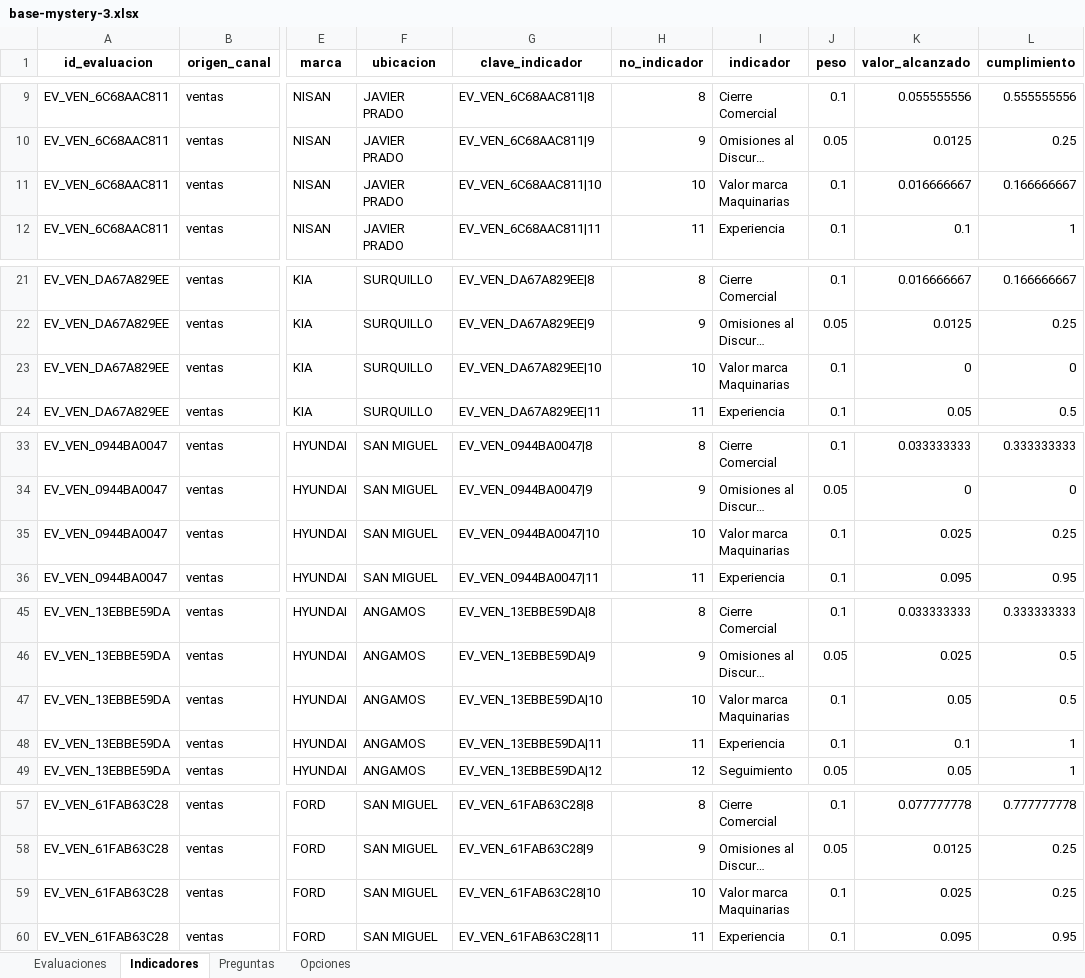
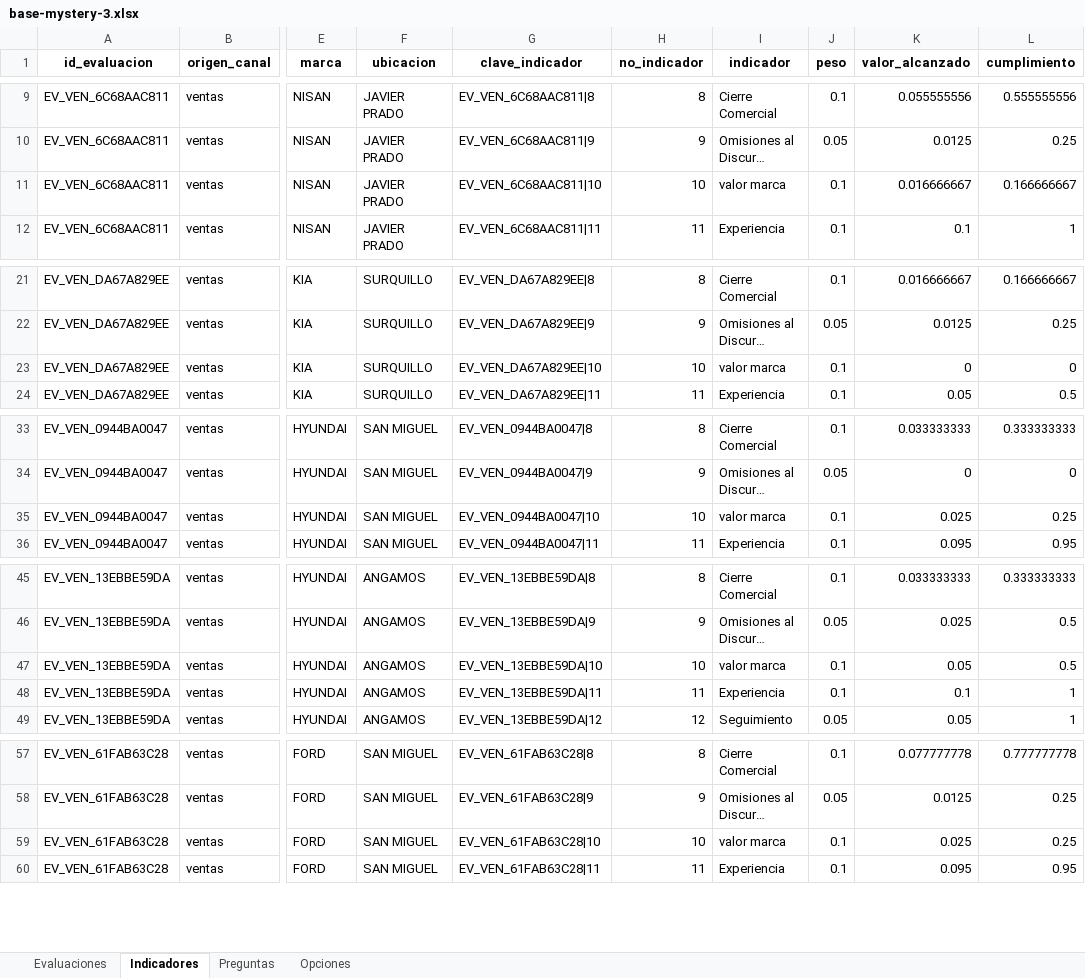
Before and after one commit to DiegoEC12/dashboardMaquinarias, an Excel workbook: base-mystery-3.xlsx, sheet Indicadores, drawn as a sheet; only a part is shown, gaps mark what is left out; long unchanged cells end in …; values as stored, in another font and other column widths than the file's, no borders; charts and pictures not drawn; the diff covers the shown part only; the diff names each change by its address in the sheet, - before the commit and + after, or states it on an @@ line.

Commit message:
feat: enhance benchmark and concesionarias pages with new filtering options and UI improvements
- Added multi-filter selection for benchmark comparisons, allowing users to filter by marca, ubicación, and tipo de evaluación.
- Implemented state management for benchmark and competencia filters, ensuring dynamic updates to available options based on selections.
- Improved UI layout for benchmark page, including a clear section for filter controls and a responsive design.
- Integrated CompactFilterControls component for consistent filter UI across pages.
- Updated concesionarias page to include filter controls and improved empty state handling.
- Refactored indicadores page to enhance user experience with better empty state messaging and conditional rendering of indicators.
- Introduced new utility functions for normalizing and checking tipo de evaluación, enhancing filter functionality.

```diff
--- a/base-mystery-3.xlsx (sheet Indicadores)
+++ b/base-mystery-3.xlsx (sheet Indicadores)
-I11 (indicador): Valor marca Maquinarias
+I11 (indicador): valor marca
-I23 (indicador): Valor marca Maquinarias
+I23 (indicador): valor marca
-I35 (indicador): Valor marca Maquinarias
+I35 (indicador): valor marca
-I47 (indicador): Valor marca Maquinarias
+I47 (indicador): valor marca
-I59 (indicador): Valor marca Maquinarias
+I59 (indicador): valor marca
```
Also changed, not shown: 23 edited cells elsewhere in this sheet, charts or pictures, 19 other files.
